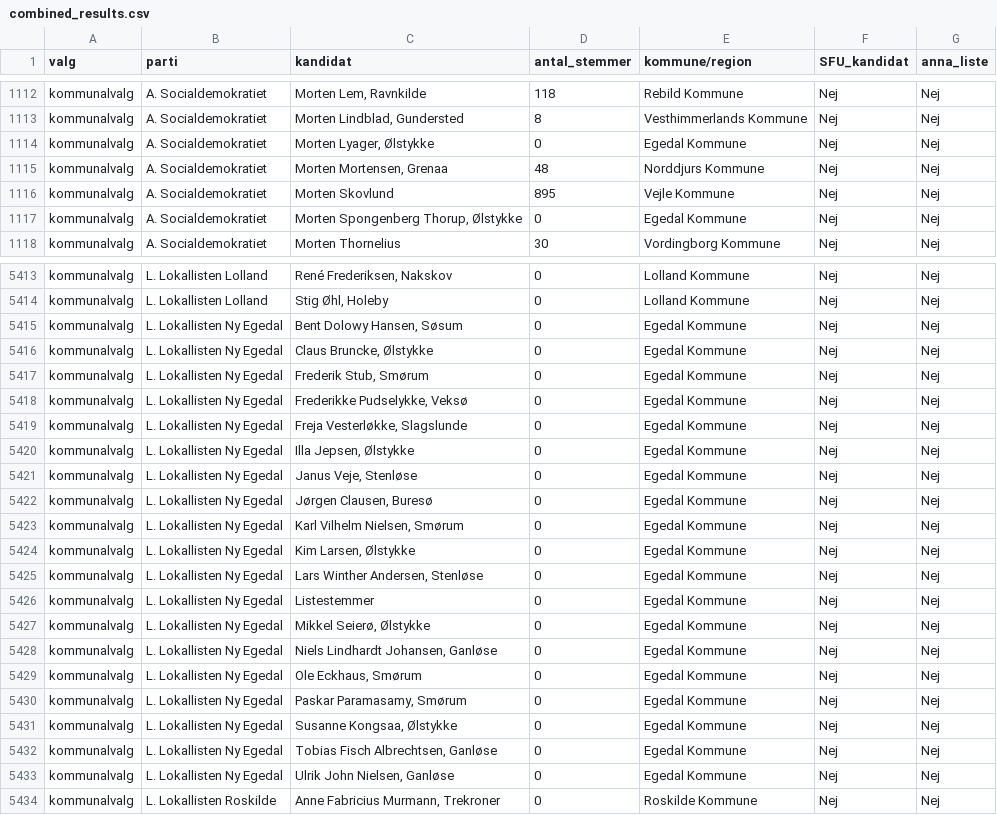
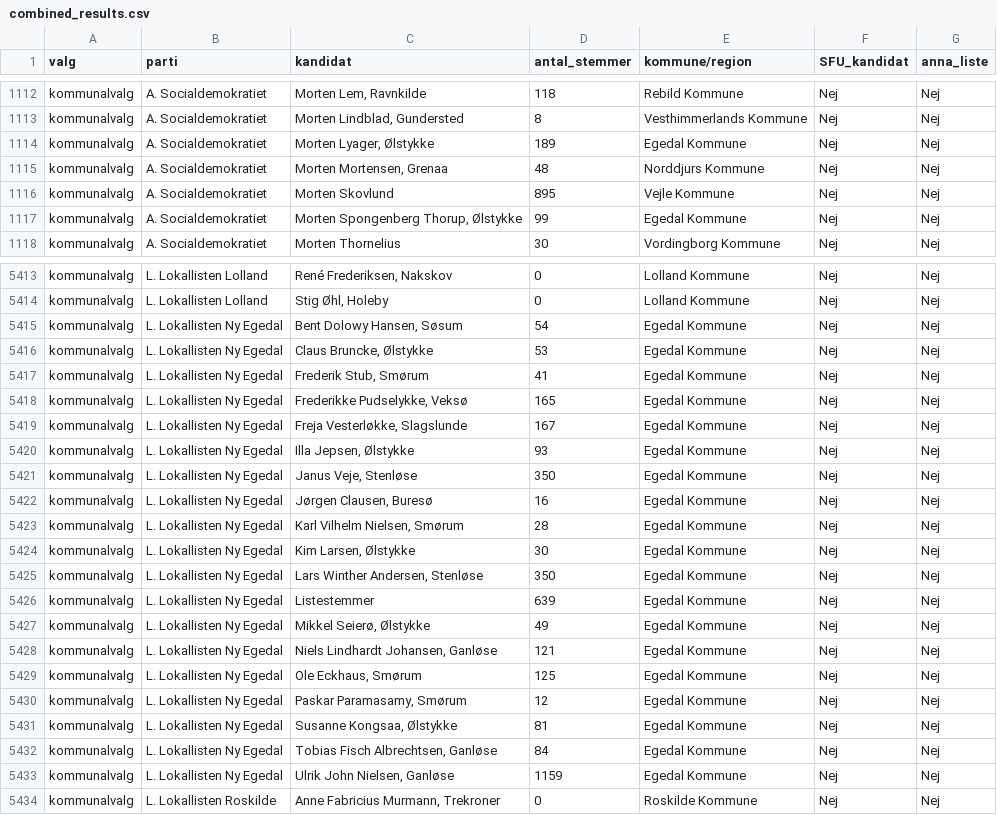
Before and after one commit to Kolupso/valgresultater_KRV_2025, a CSV file: combined_results.csv, drawn as a sheet; only a part is shown, gaps mark what is left out; the diff covers the shown part only.

Commit message:
update results

```diff
--- a/combined_results.csv
+++ b/combined_results.csv
@@ -1113,6 +1113,6 @@ kommunalvalg,A. Socialdemokratiet,"Morten Lem, Ravnkilde",118,Rebild Kommune,Nej
 kommunalvalg,A. Socialdemokratiet,"Morten Lindblad, Gundersted",8,Vesthimmerlands Kommune,Nej,Nej
-kommunalvalg,A. Socialdemokratiet,"Morten Lyager, Ølstykke",0,Egedal Kommune,Nej,Nej
+kommunalvalg,A. Socialdemokratiet,"Morten Lyager, Ølstykke",189,Egedal Kommune,Nej,Nej
 kommunalvalg,A. Socialdemokratiet,"Morten Mortensen, Grenaa",48,Norddjurs Kommune,Nej,Nej
 kommunalvalg,A. Socialdemokratiet,Morten Skovlund,895,Vejle Kommune,Nej,Nej
-kommunalvalg,A. Socialdemokratiet,"Morten Spongenberg Thorup, Ølstykke",0,Egedal Kommune,Nej,Nej
+kommunalvalg,A. Socialdemokratiet,"Morten Spongenberg Thorup, Ølstykke",99,Egedal Kommune,Nej,Nej
 kommunalvalg,A. Socialdemokratiet,Morten Thornelius,30,Vordingborg Kommune,Nej,Nej
@@ -5414,21 +5414,21 @@ kommunalvalg,L. Lokallisten Lolland,"René Frederiksen, Nakskov",0,Lolland Kommu
 kommunalvalg,L. Lokallisten Lolland,"Stig Øhl, Holeby",0,Lolland Kommune,Nej,Nej
-kommunalvalg,L. Lokallisten Ny Egedal,"Bent Dolowy Hansen, Søsum",0,Egedal Kommune,Nej,Nej
-kommunalvalg,L. Lokallisten Ny Egedal,"Claus Bruncke, Ølstykke",0,Egedal Kommune,Nej,Nej
-kommunalvalg,L. Lokallisten Ny Egedal,"Frederik Stub, Smørum",0,Egedal Kommune,Nej,Nej
-kommunalvalg,L. Lokallisten Ny Egedal,"Frederikke Pudselykke, Veksø",0,Egedal Kommune,Nej,Nej
-kommunalvalg,L. Lokallisten Ny Egedal,"Freja Vesterløkke, Slagslunde",0,Egedal Kommune,Nej,Nej
-kommunalvalg,L. Lokallisten Ny Egedal,"Illa Jepsen, Ølstykke",0,Egedal Kommune,Nej,Nej
-kommunalvalg,L. Lokallisten Ny Egedal,"Janus Veje, Stenløse",0,Egedal Kommune,Nej,Nej
-kommunalvalg,L. Lokallisten Ny Egedal,"Jørgen Clausen, Buresø",0,Egedal Kommune,Nej,Nej
-kommunalvalg,L. Lokallisten Ny Egedal,"Karl Vilhelm Nielsen, Smørum",0,Egedal Kommune,Nej,Nej
-kommunalvalg,L. Lokallisten Ny Egedal,"Kim Larsen, Ølstykke",0,Egedal Kommune,Nej,Nej
-kommunalvalg,L. Lokallisten Ny Egedal,"Lars Winther Andersen, Stenløse",0,Egedal Kommune,Nej,Nej
-kommunalvalg,L. Lokallisten Ny Egedal,Listestemmer,0,Egedal Kommune,Nej,Nej
-kommunalvalg,L. Lokallisten Ny Egedal,"Mikkel Seierø, Ølstykke",0,Egedal Kommune,Nej,Nej
-kommunalvalg,L. Lokallisten Ny Egedal,"Niels Lindhardt Johansen, Ganløse",0,Egedal Kommune,Nej,Nej
-kommunalvalg,L. Lokallisten Ny Egedal,"Ole Eckhaus, Smørum",0,Egedal Kommune,Nej,Nej
-kommunalvalg,L. Lokallisten Ny Egedal,"Paskar Paramasamy, Smørum",0,Egedal Kommune,Nej,Nej
-kommunalvalg,L. Lokallisten Ny Egedal,"Susanne Kongsaa, Ølstykke",0,Egedal Kommune,Nej,Nej
-kommunalvalg,L. Lokallisten Ny Egedal,"Tobias Fisch Albrechtsen, Ganløse",0,Egedal Kommune,Nej,Nej
-kommunalvalg,L. Lokallisten Ny Egedal,"Ulrik John Nielsen, Ganløse",0,Egedal Kommune,Nej,Nej
+kommunalvalg,L. Lokallisten Ny Egedal,"Bent Dolowy Hansen, Søsum",54,Egedal Kommune,Nej,Nej
+kommunalvalg,L. Lokallisten Ny Egedal,"Claus Bruncke, Ølstykke",53,Egedal Kommune,Nej,Nej
+kommunalvalg,L. Lokallisten Ny Egedal,"Frederik Stub, Smørum",41,Egedal Kommune,Nej,Nej
+kommunalvalg,L. Lokallisten Ny Egedal,"Frederikke Pudselykke, Veksø",165,Egedal Kommune,Nej,Nej
+kommunalvalg,L. Lokallisten Ny Egedal,"Freja Vesterløkke, Slagslunde",167,Egedal Kommune,Nej,Nej
+kommunalvalg,L. Lokallisten Ny Egedal,"Illa Jepsen, Ølstykke",93,Egedal Kommune,Nej,Nej
+kommunalvalg,L. Lokallisten Ny Egedal,"Janus Veje, Stenløse",350,Egedal Kommune,Nej,Nej
+kommunalvalg,L. Lokallisten Ny Egedal,"Jørgen Clausen, Buresø",16,Egedal Kommune,Nej,Nej
+kommunalvalg,L. Lokallisten Ny Egedal,"Karl Vilhelm Nielsen, Smørum",28,Egedal Kommune,Nej,Nej
+kommunalvalg,L. Lokallisten Ny Egedal,"Kim Larsen, Ølstykke",30,Egedal Kommune,Nej,Nej
+kommunalvalg,L. Lokallisten Ny Egedal,"Lars Winther Andersen, Stenløse",350,Egedal Kommune,Nej,Nej
+kommunalvalg,L. Lokallisten Ny Egedal,Listestemmer,639,Egedal Kommune,Nej,Nej
+kommunalvalg,L. Lokallisten Ny Egedal,"Mikkel Seierø, Ølstykke",49,Egedal Kommune,Nej,Nej
+kommunalvalg,L. Lokallisten Ny Egedal,"Niels Lindhardt Johansen, Ganløse",121,Egedal Kommune,Nej,Nej
+kommunalvalg,L. Lokallisten Ny Egedal,"Ole Eckhaus, Smørum",125,Egedal Kommune,Nej,Nej
+kommunalvalg,L. Lokallisten Ny Egedal,"Paskar Paramasamy, Smørum",12,Egedal Kommune,Nej,Nej
+kommunalvalg,L. Lokallisten Ny Egedal,"Susanne Kongsaa, Ølstykke",81,Egedal Kommune,Nej,Nej
+kommunalvalg,L. Lokallisten Ny Egedal,"Tobias Fisch Albrechtsen, Ganløse",84,Egedal Kommune,Nej,Nej
+kommunalvalg,L. Lokallisten Ny Egedal,"Ulrik John Nielsen, Ganløse",1159,Egedal Kommune,Nej,Nej
 kommunalvalg,L. Lokallisten Roskilde,"Anne Fabricius Murmann, Trekroner",0,Roskilde Kommune,Nej,Nej
```
Also changed, not shown: 113 edited cells elsewhere in this file.
